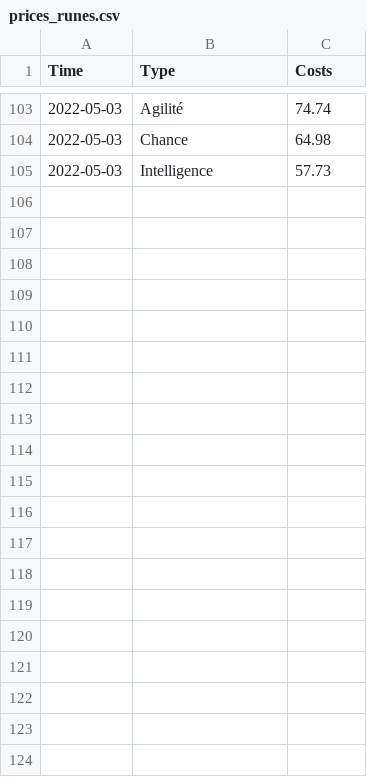
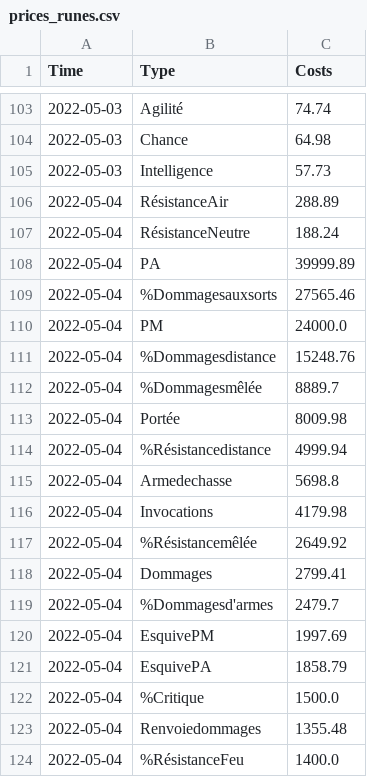
Before and after one commit to Valentin-alix/Bot-Dofus-Mitm, a CSV file: static/resources/prices_runes.csv, drawn as a sheet; only a part is shown, gaps mark what is left out; the diff covers the shown part only.

```diff
--- a/static/resources/prices_runes.csv
+++ b/static/resources/prices_runes.csv
@@ -105 +105,20 @@ Time;Type;Costs
 2022-05-03;Intelligence;57.73
+2022-05-04;RésistanceAir;288.89
+2022-05-04;RésistanceNeutre;188.24
+2022-05-04;PA;39999.89
+2022-05-04;%Dommagesauxsorts;27565.46
+2022-05-04;PM;24000.0
+2022-05-04;%Dommagesdistance;15248.76
+2022-05-04;%Dommagesmêlée;8889.7
+2022-05-04;Portée;8009.98
+2022-05-04;%Résistancedistance;4999.94
+2022-05-04;Armedechasse;5698.8
+2022-05-04;Invocations;4179.98
+2022-05-04;%Résistancemêlée;2649.92
+2022-05-04;Dommages;2799.41
+2022-05-04;%Dommagesd'armes;2479.7
+2022-05-04;EsquivePM;1997.69
+2022-05-04;EsquivePA;1858.79
+2022-05-04;%Critique;1500.0
+2022-05-04;Renvoiedommages;1355.48
+2022-05-04;%RésistanceFeu;1400.0
```
Also changed, not shown: 33 added rows elsewhere in this file, 25 other files.
